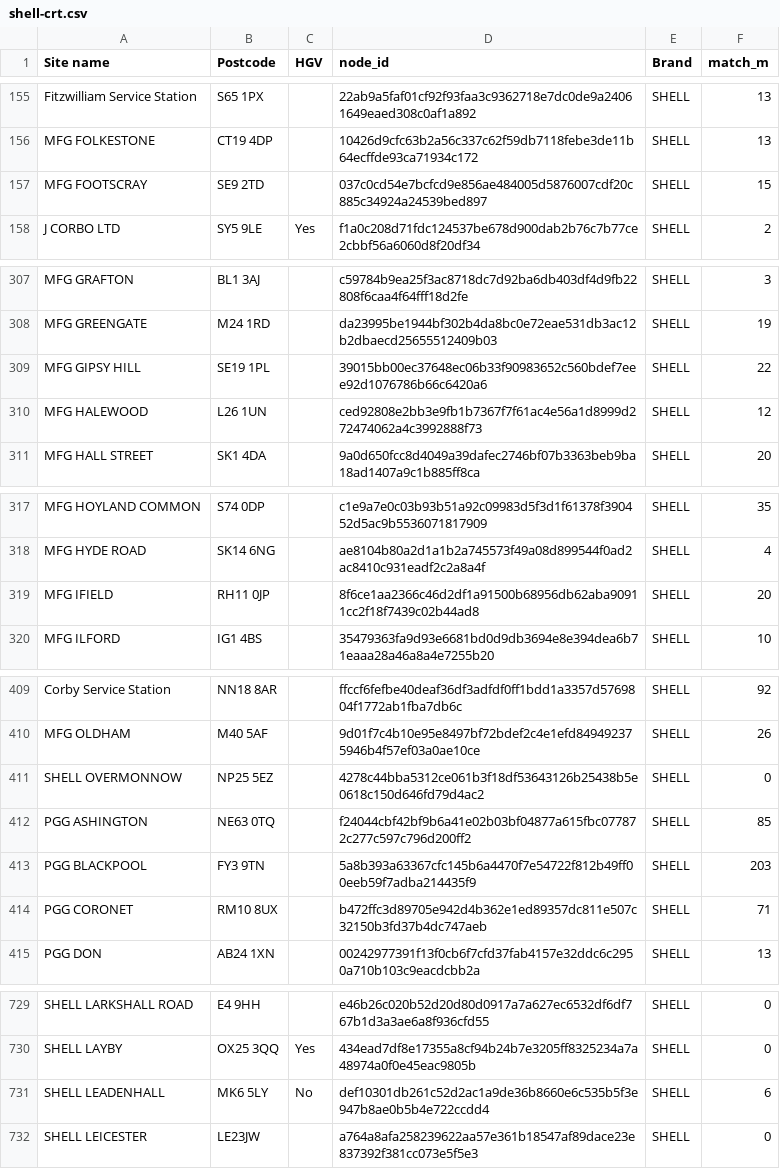
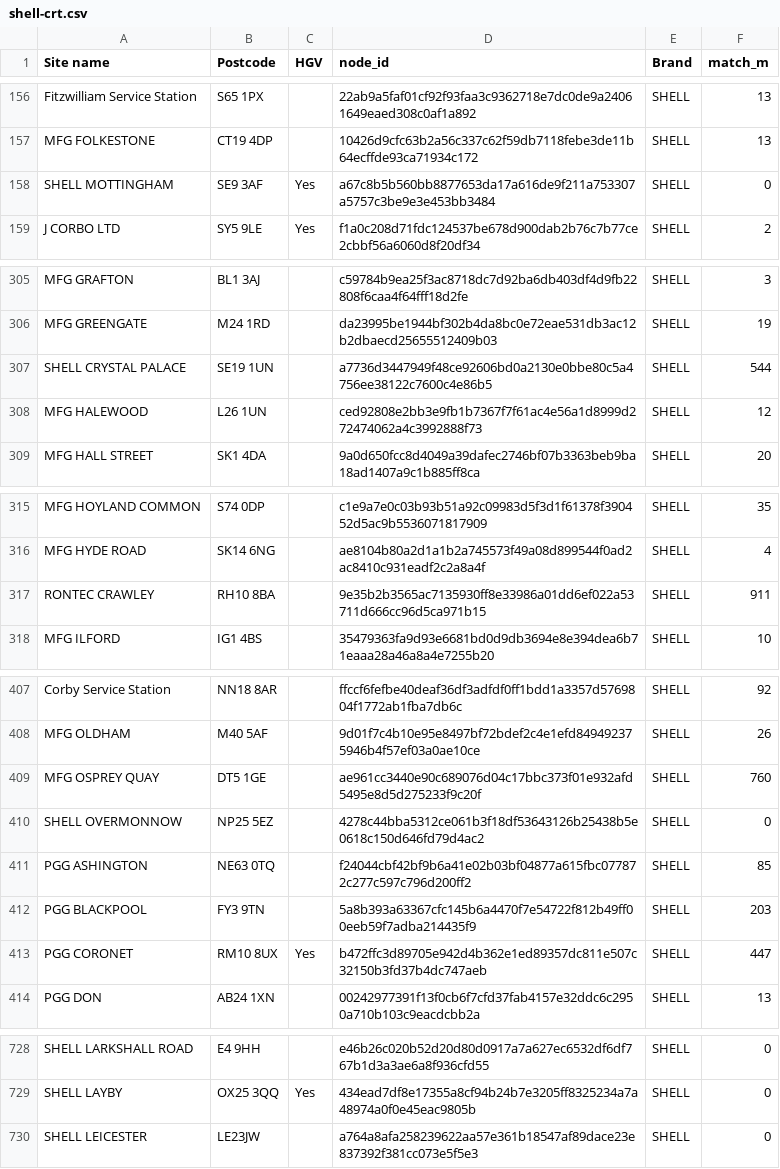
Before and after one commit to harries2000-prog/uk-fuel-map, a CSV file: docs/cards/shell-crt.csv, drawn as a sheet; only a part is shown, gaps mark what is left out; the diff covers the shown part only.

```diff
--- a/docs/cards/shell-crt.csv
+++ b/docs/cards/shell-crt.csv
@@ -156,3 +157,3 @@ Fitzwilliam Service Station,S65 1PX,,22ab9a5faf01cf92f93faa3c9362718e7dc0de9a240
 MFG FOLKESTONE,CT19 4DP,,10426d9cfc63b2a56c337c62f59db7118febe3de11b64ecffde93ca71934c172,SHELL,13
-MFG FOOTSCRAY,SE9 2TD,,037c0cd54e7bcfcd9e856ae484005d5876007cdf20c885c34924a24539bed897,SHELL,15
+SHELL MOTTINGHAM,SE9 3AF,Yes,a67c8b5b560bb8877653da17a616de9f211a753307a5757c3be9e3e453bb3484,SHELL,0
 J CORBO LTD,SY5 9LE,Yes,f1a0c208d71fdc124537be678d900dab2b76c7b77ce2cbbf56a6060d8f20df34,SHELL,2
@@ -308,3 +306,3 @@ MFG GRAFTON,BL1 3AJ,,c59784b9ea25f3ac8718dc7d92ba6db403df4d9fb22808f6caa4f64fff1
 MFG GREENGATE,M24 1RD,,da23995be1944bf302b4da8bc0e72eae531db3ac12b2dbaecd25655512409b03,SHELL,19
-MFG GIPSY HILL,SE19 1PL,,39015bb00ec37648ec06b33f90983652c560bdef7eee92d1076786b66c6420a6,SHELL,22
+SHELL CRYSTAL PALACE,SE19 1UN,,a7736d3447949f48ce92606bd0a2130e0bbe80c5a4756ee38122c7600c4e86b5,SHELL,544
 MFG HALEWOOD,L26 1UN,,ced92808e2bb3e9fb1b7367f7f61ac4e56a1d8999d272474062a4c3992888f73,SHELL,12
@@ -318,3 +316,3 @@ MFG HOYLAND COMMON,S74 0DP,,c1e9a7e0c03b93b51a92c09983d5f3d1f61378f390452d5ac9b5
 MFG HYDE ROAD,SK14 6NG,,ae8104b80a2d1a1b2a745573f49a08d899544f0ad2ac8410c931eadf2c2a8a4f,SHELL,4
-MFG IFIELD,RH11 0JP,,8f6ce1aa2366c46d2df1a91500b68956db62aba90911cc2f18f7439c02b44ad8,SHELL,20
+RONTEC CRAWLEY,RH10 8BA,,9e35b2b3565ac7135930ff8e33986a01dd6ef022a53711d666cc96d5ca971b15,SHELL,911
 MFG ILFORD,IG1 4BS,,35479363fa9d93e6681bd0d9db3694e8e394dea6b71eaaa28a46a8a4e7255b20,SHELL,10
@@ -410,2 +408,3 @@ Corby Service Station,NN18 8AR,,ffccf6fefbe40deaf36df3adfdf0ff1bdd1a3357d5769804
 MFG OLDHAM,M40 5AF,,9d01f7c4b10e95e8497bf72bdef2c4e1efd849492375946b4f57ef03a0ae10ce,SHELL,26
+MFG OSPREY QUAY,DT5 1GE,,ae961cc3440e90c689076d04c17bbc373f01e932afd5495e8d5d275233f9c20f,SHELL,760
 SHELL OVERMONNOW,NP25 5EZ,,4278c44bba5312ce061b3f18df53643126b25438b5e0618c150d646fd79d4ac2,SHELL,0
@@ -413,3 +412,3 @@ PGG ASHINGTON,NE63 0TQ,,f24044cbf42bf9b6a41e02b03bf04877a615fbc077872c277c597c79
 PGG BLACKPOOL,FY3 9TN,,5a8b393a63367cfc145b6a4470f7e54722f812b49ff00eeb59f7adba214435f9,SHELL,203
-PGG CORONET,RM10 8UX,,b472ffc3d89705e942d4b362e1ed89357dc811e507c32150b3fd37b4dc747aeb,SHELL,71
+PGG CORONET,RM10 8UX,Yes,b472ffc3d89705e942d4b362e1ed89357dc811e507c32150b3fd37b4dc747aeb,SHELL,447
 PGG DON,AB24 1XN,,00242977391f13f0cb6f7cfd37fab4157e32ddc6c2950a710b103c9eacdcbb2a,SHELL,13
@@ -730,3 +729,2 @@ SHELL LARKSHALL ROAD,E4 9HH,,e46b26c020b52d20d80d0917a7a627ec6532df6df767b1d3a3a
 SHELL LAYBY,OX25 3QQ,Yes,434ead7df8e17355a8cf94b24b7e3205ff8325234a7a48974a0f0e45eac9805b,SHELL,0
-SHELL LEADENHALL,MK6 5LY,No,def10301db261c52d2ac1a9de36b8660e6c535b5f3e947b8ae0b5b4e722ccdd4,SHELL,6
 SHELL LEICESTER,LE23JW,,a764a8afa258239622aa57e361b18547af89dace23e837392f381cc073e5f5e3,SHELL,0
```
Also changed, not shown: 14 added rows, 15 removed rows, 1 moved row and 4 edited cells elsewhere in this file, docs/cards/esso-national.csv, 3 other files.
